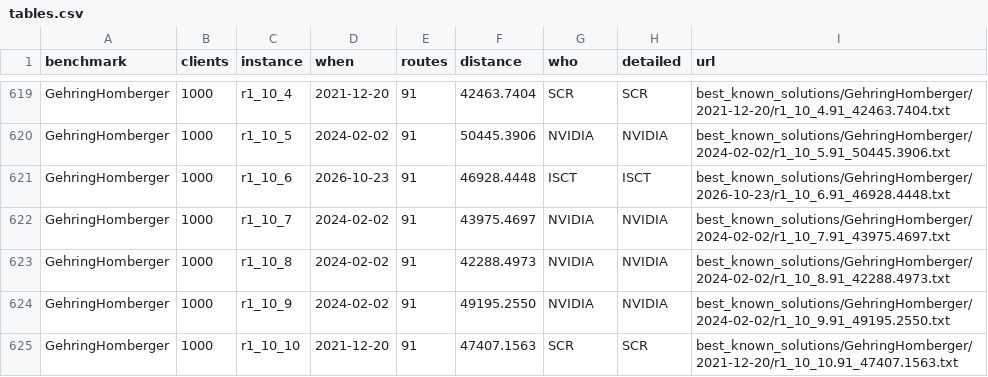
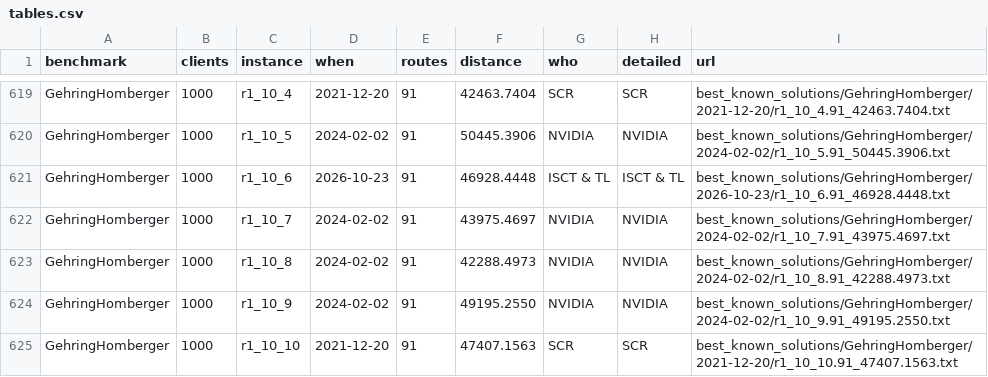
Before and after one commit to rogalski-wmii-uni-lodz-pl/vrp-benchmarks, a CSV file: tables.csv, drawn as a sheet; only a part is shown, gaps mark what is left out.

Commit message:
add the overwrite for r1_10_6 for ISCT & TL

```diff
--- a/tables.csv
+++ b/tables.csv
@@ -620,3 +620,3 @@ GehringHomberger,1000,r1_10_4,2021-12-20,91,42463.7404,SCR,SCR,best_known_soluti
 GehringHomberger,1000,r1_10_5,2024-02-02,91,50445.3906,NVIDIA,NVIDIA,best_known_solutions/GehringHomberger/2024-02-02/r1_10_5.91_50445.3906.txt
-GehringHomberger,1000,r1_10_6,2026-10-23,91,46928.4448,ISCT,ISCT,best_known_solutions/GehringHomberger/2026-10-23/r1_10_6.91_46928.4448.txt
+GehringHomberger,1000,r1_10_6,2026-10-23,91,46928.4448,ISCT & TL,ISCT & TL,best_known_solutions/GehringHomberger/2026-10-23/r1_10_6.91_46928.4448.txt
 GehringHomberger,1000,r1_10_7,2024-02-02,91,43975.4697,NVIDIA,NVIDIA,best_known_solutions/GehringHomberger/2024-02-02/r1_10_7.91_43975.4697.txt
```
Also changed, not shown: improvements.csv, 3 other files.
